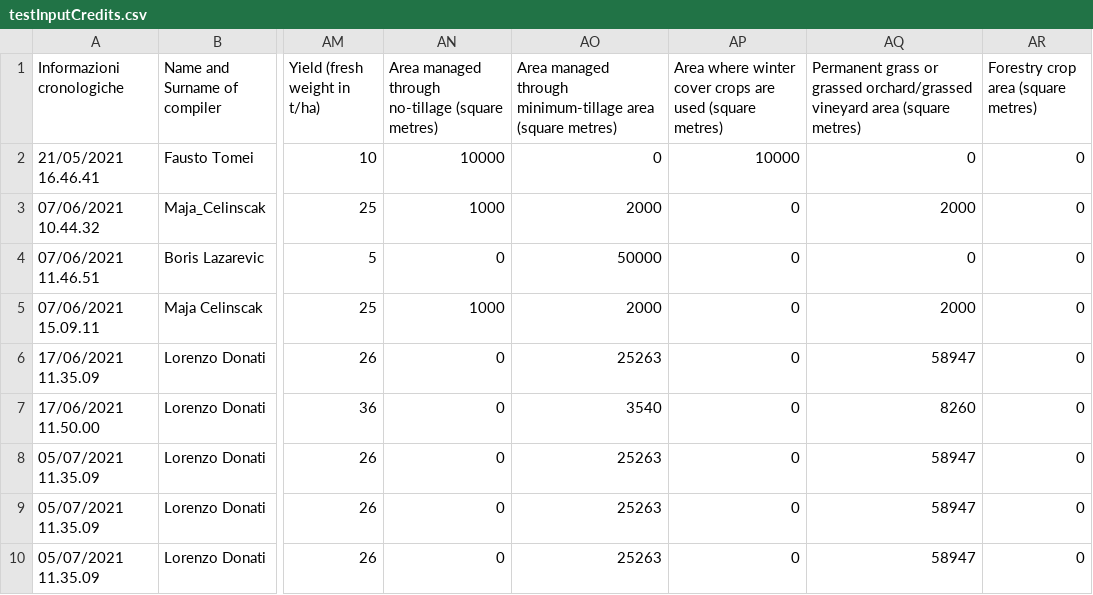
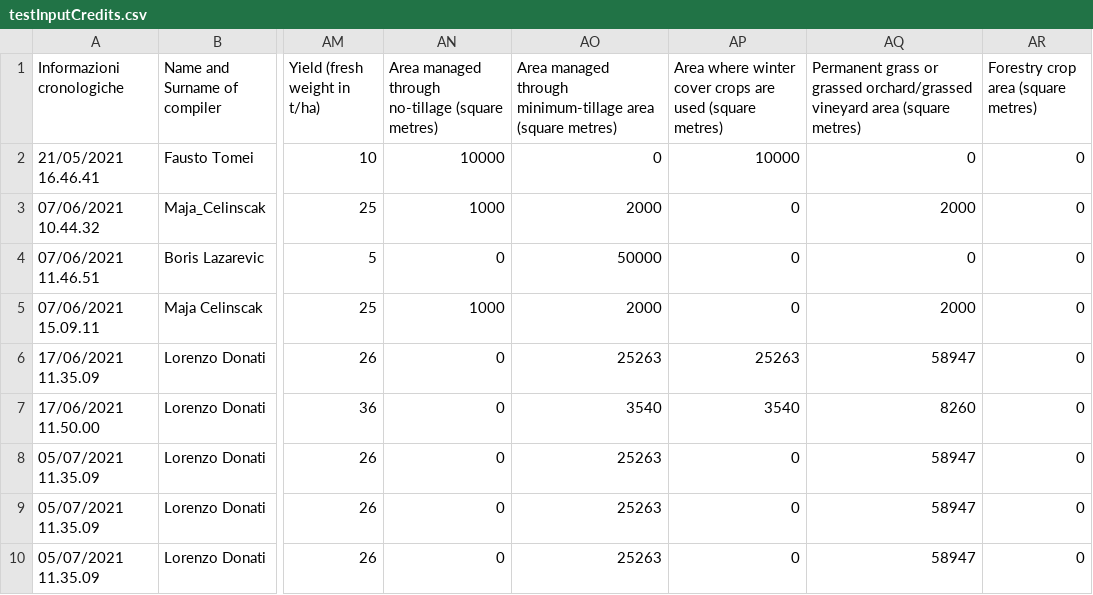
Before and after one commit to ARPA-SIMC/carbonCalculator, a CSV file: DATA/testInputCredits.csv, drawn as a sheet; only a part is shown, gaps mark what is left out; the diff names each change by its address in the sheet, - before the commit and + after, or states it on an @@ line.

Commit message:
cambi file di input

```diff
--- a/DATA/testInputCredits.csv
+++ b/DATA/testInputCredits.csv
-AP6: 0
+AP6: 25263
-AP7: 0
+AP7: 3540
```
Also changed, not shown: 1 other file.
